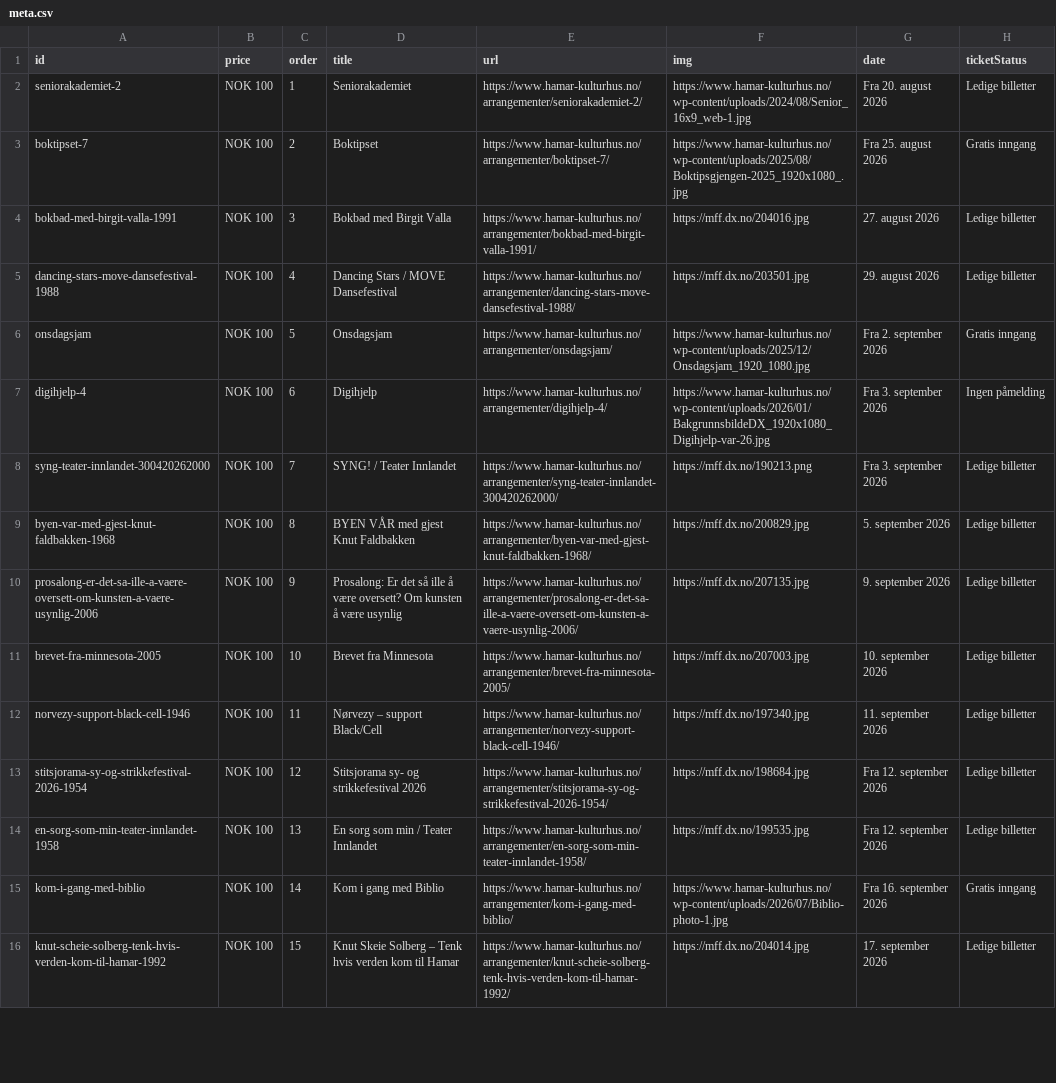
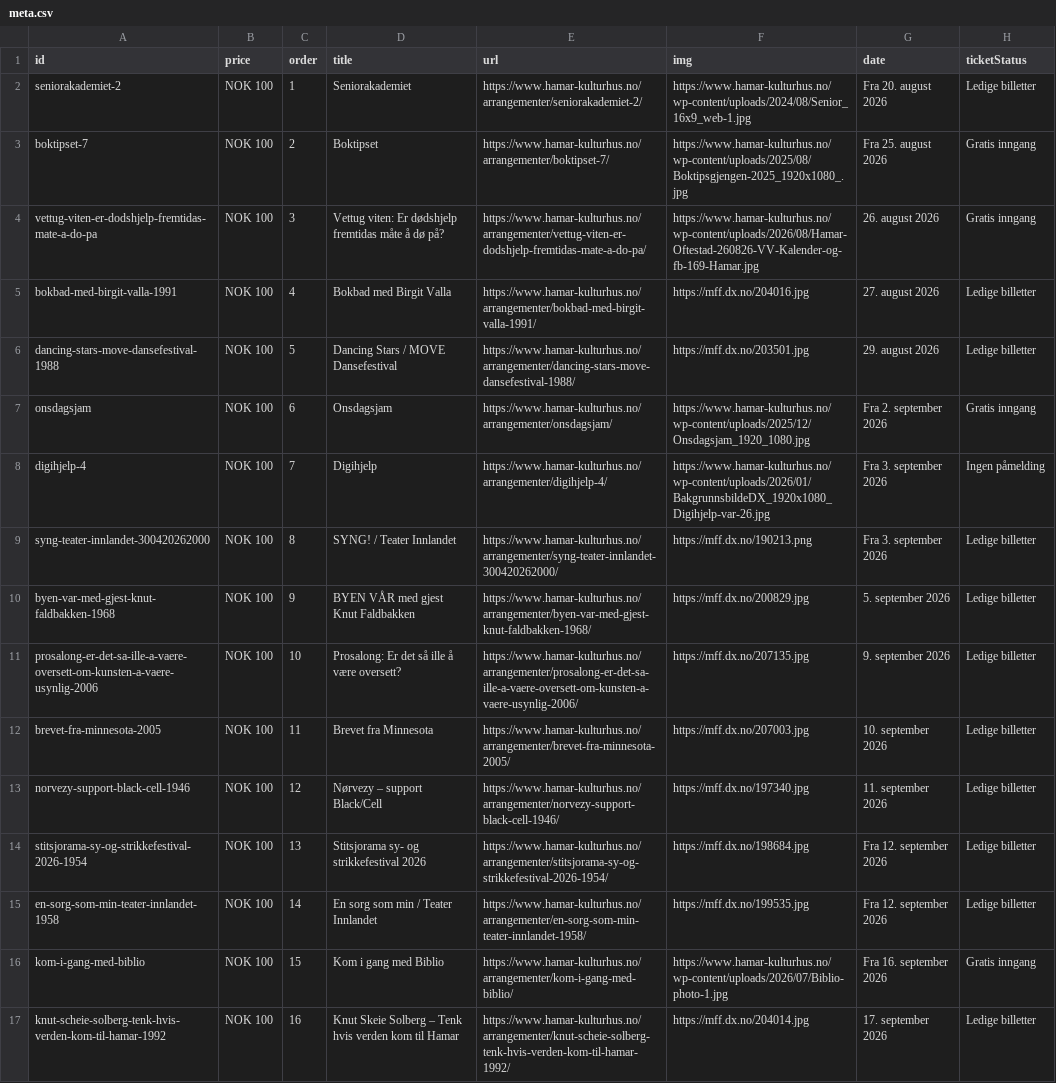
Before and after one commit to opmthomassen/hamar, a CSV file: meta.csv, drawn as a sheet; only a part is shown; addresses are those after the commit; the diff covers the shown part only; the diff names each change by its address in the sheet, - before the commit and + after, or states it on an @@ line.

```diff
--- a/meta.csv
+++ b/meta.csv
+row 4: vettug-viten-er-dodshjelp-fremtidas-mate-a-do-pa | NOK 100 | 3 | Vettug viten: Er dødshjelp fremtidas måte å dø på? | https://www.hamar-kulturhus.no/arrangementer/vettug-viten-er-dodshjelp-fremtidas-mate-a-do-pa/ | https://www.hamar-kulturhus.no/wp-content/uploads/2026/08/Hamar-Oftestad-260826-VV-Kalender-og-fb-169-Hamar.jpg | 26. august 2026 | Gratis inngang
-C5 (order): 3
+C5 (order): 4
-C6 (order): 4
+C6 (order): 5
-C7 (order): 5
+C7 (order): 6
-C8 (order): 6
+C8 (order): 7
-C9 (order): 7
+C9 (order): 8
-C10 (order): 8
+C10 (order): 9
-C11 (order): 9
+C11 (order): 10
-D11 (title): …være oversett? Om kunsten å være usynlig
+D11 (title): …være oversett?
-C12 (order): 10
+C12 (order): 11
-C13 (order): 11
+C13 (order): 12
-C14 (order): 12
+C14 (order): 13
-C15 (order): 13
+C15 (order): 14
-C16 (order): 14
+C16 (order): 15
-C17 (order): 15
+C17 (order): 16
```
Also changed, not shown: 73 edited cells elsewhere in this file, google.csv.
